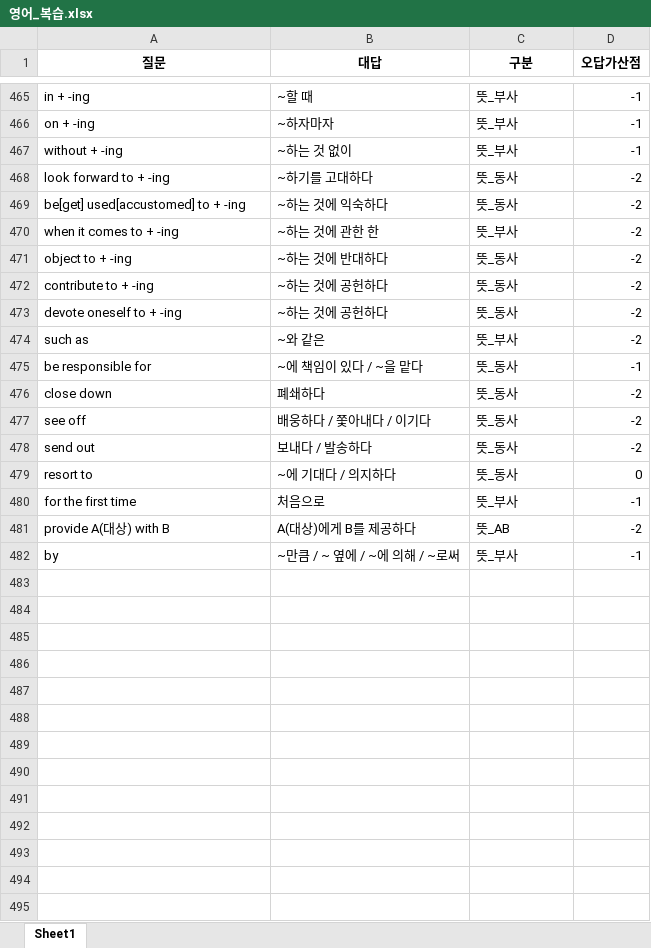
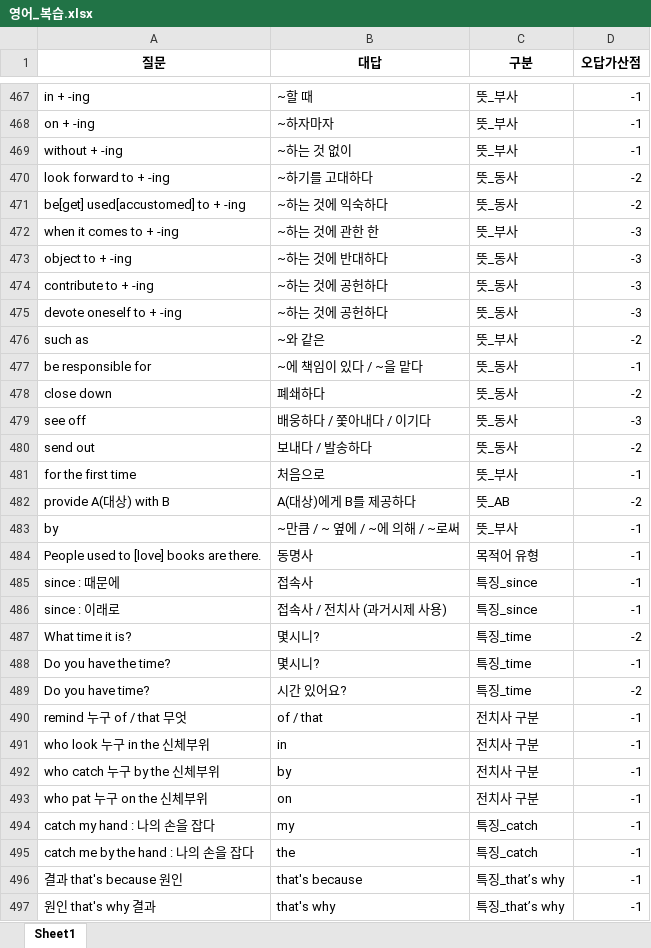
Before and after one commit to Choisignal/Private-Quizlet, an Excel workbook: 학습자료/단답형/영어_복습.xlsx, sheet Sheet1, drawn as a sheet; only a part is shown, gaps mark what is left out; values as stored, in another font and other column widths than the file's, no borders; removed rows and columns are numbered as before the commit, all else as after; the diff covers the shown part only; the diff names each change by its address in the sheet, - before the commit and + after, or states it on an @@ line.

```diff
--- a/학습자료/단답형/영어_복습.xlsx (sheet Sheet1)
+++ b/학습자료/단답형/영어_복습.xlsx (sheet Sheet1)
-D472:D475 (오답가산점): -2
+D472:D475 (오답가산점): -3
-D479 (오답가산점): -2
+D479 (오답가산점): -3
-row 479: resort to | ~에 기대다 / 의지하다 | 뜻_동사 | 0
+row 484: People used to [love] books are there. | 동명사 | 목적어 유형 | -1
+row 485: since : 때문에 | 접속사 | 특징_since | -1
+row 486: since : 이래로 | 접속사 / 전치사 (과거시제 사용) | 특징_since | -1
+row 487: What time it is? | 몇시니? | 특징_time | -2
+row 488: Do you have the time? | 몇시니? | 특징_time | -1
+row 489: Do you have time? | 시간 있어요? | 특징_time | -2
+row 490: remind 누구 of / that 무엇 | of / that | 전치사 구분 | -1
+row 491: who look 누구 in the 신체부위 | in | 전치사 구분 | -1
+row 492: who catch 누구 by the 신체부위 | by | 전치사 구분 | -1
+row 493: who pat 누구 on the 신체부위 | on | 전치사 구분 | -1
+row 494: catch my hand : 나의 손을 잡다 | my | 특징_catch | -1
+row 495: catch me by the hand : 나의 손을 잡다 | the | 특징_catch | -1
+row 496: 결과 that's because 원인 | that's because | 특징_that’s why | -1
+row 497: 원인 that's why 결과 | that's why | 특징_that’s why | -1
```
Also changed, not shown: 2 added rows and 168 edited cells elsewhere in this sheet, 학습시간.xlsx, 학습자료/단답형/국어_복습_한자어.xlsx, 18 other files.
